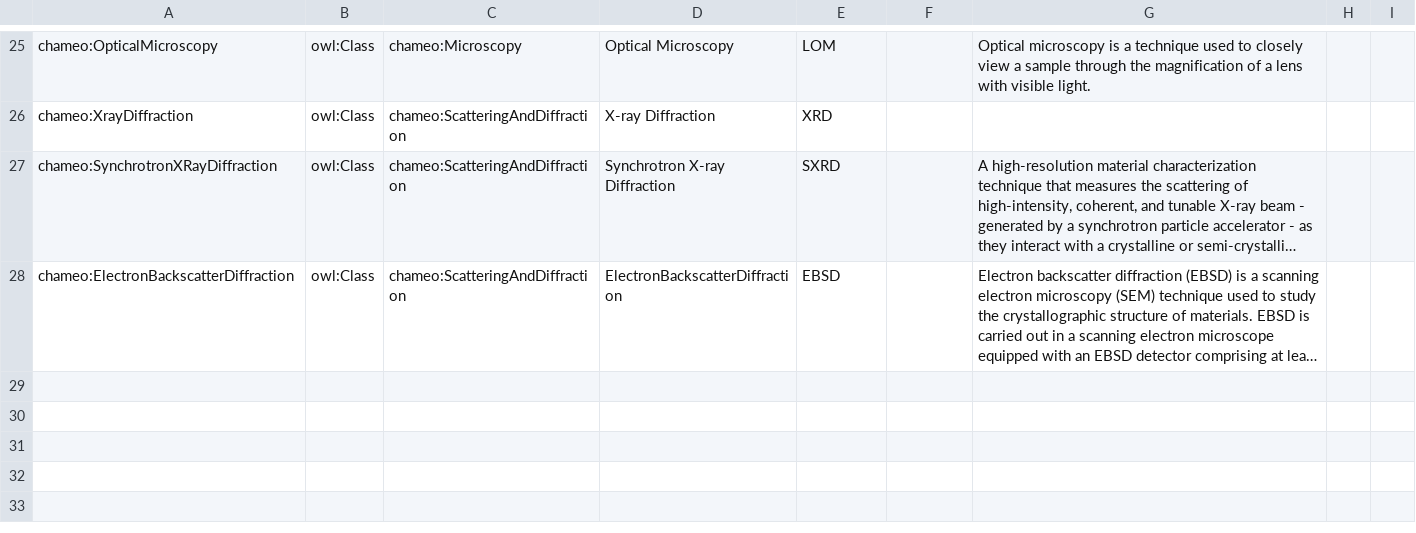
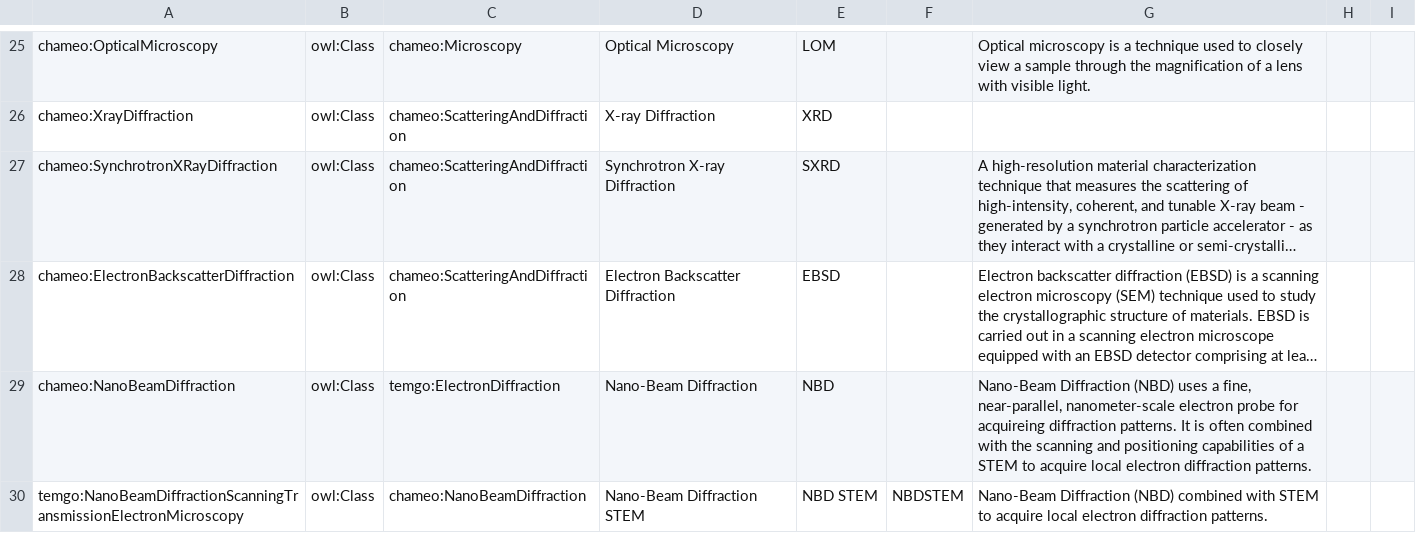
Before and after one commit to SINTEF/PhysMetDoc, a CSV file: shared/techniques.csv, drawn as a sheet; only a part is shown, gaps mark what is left out; long unchanged cells end in …; the diff names each change by its address in the sheet, - before the commit and + after, or states it on an @@ line.

```diff
--- a/shared/techniques.csv
+++ b/shared/techniques.csv
-D28: ElectronBackscatterDiffraction
+D28: Electron Backscatter Diffraction
+row 29: chameo:NanoBeamDiffraction | owl:Class | temgo:ElectronDiffraction | Nano-Beam Diffraction | NBD |  | Nano-Beam Diffraction (NBD) uses a fine, near-parallel, nanometer-scale electron probe for acquireing diffraction patterns. It is often combined with the scanning and positioning capabilities of a STEM to acquire local electron diffraction patterns.
+row 30: temgo:NanoBeamDiffractionScanningTransmissionElectronMicroscopy | owl:Class | chameo:NanoBeamDiffraction | Nano-Beam Diffraction STEM | NBD STEM | NBDSTEM | Nano-Beam Diffraction (NBD) combined with STEM to acquire local electron diffraction patterns.
```
Also changed, not shown: shared/equipments.csv, shared/prefixes.csv.
